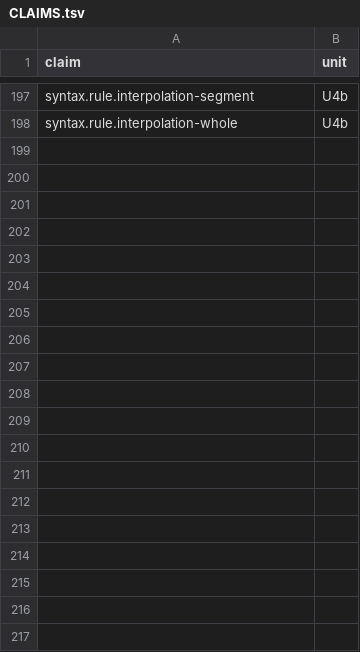
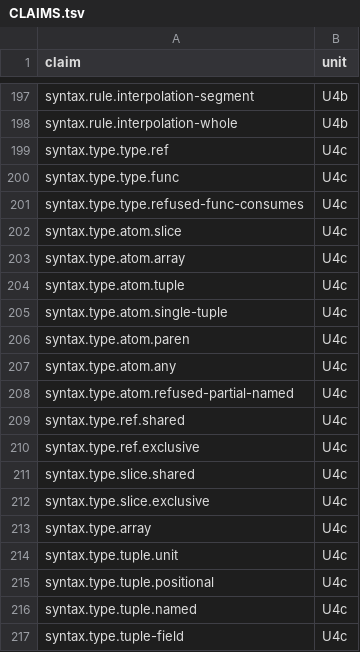
Before and after one commit to swoodtke/sawlang, a TSV file: compiler/parse/CLAIMS.tsv, drawn as a sheet; only a part is shown, gaps mark what is left out; the diff covers the shown part only.

```diff
--- a/compiler/parse/CLAIMS.tsv
+++ b/compiler/parse/CLAIMS.tsv
@@ -198 +198,20 @@ syntax.rule.interpolation-segment	U4b
 syntax.rule.interpolation-whole	U4b
+syntax.type.type.ref	U4c
+syntax.type.type.func	U4c
+syntax.type.type.refused-func-consumes	U4c
+syntax.type.atom.slice	U4c
+syntax.type.atom.array	U4c
+syntax.type.atom.tuple	U4c
+syntax.type.atom.single-tuple	U4c
+syntax.type.atom.paren	U4c
+syntax.type.atom.any	U4c
+syntax.type.atom.refused-partial-named	U4c
+syntax.type.ref.shared	U4c
+syntax.type.ref.exclusive	U4c
+syntax.type.slice.shared	U4c
+syntax.type.slice.exclusive	U4c
+syntax.type.array	U4c
+syntax.type.tuple.unit	U4c
+syntax.type.tuple.positional	U4c
+syntax.type.tuple.named	U4c
+syntax.type.tuple-field	U4c
```
Also changed, not shown: 47 added rows elsewhere in this file, 9 other files.
